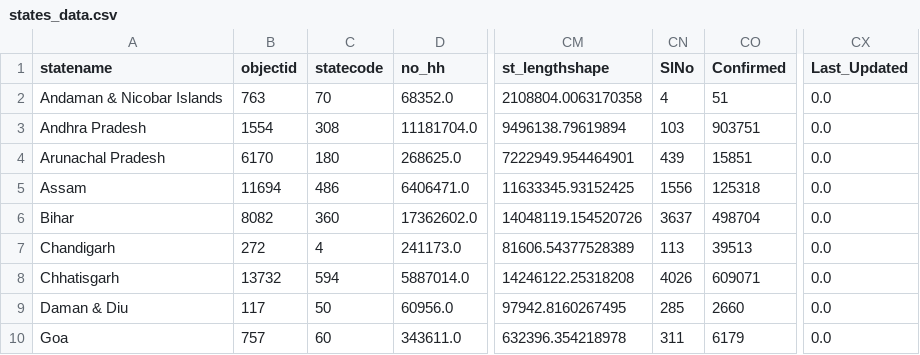
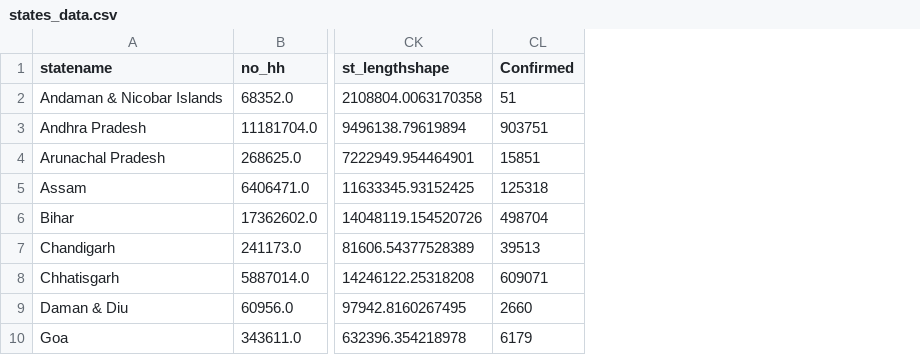
Before and after one commit to harshitkumar825/covid19-data-science, a CSV file: final_datasets/states_data.csv, drawn as a sheet; only a part is shown, gaps mark what is left out; the diff names each change by its address in the sheet, - before the commit and + after, or states it on an @@ line.

```diff
--- a/final_datasets/states_data.csv
+++ b/final_datasets/states_data.csv
-column B (objectid), rows 2-10: 763 | 1554 | 6170 | 11694 | 8082 | 272 | 13732 | 117 | 757
-column C (statecode), rows 2-10: 70 | 308 | 180 | 486 | 360 | 4 | 594 | 50 | 60
-column CN (SlNo), rows 2-10: 4 | 103 | 439 | 1556 | 3637 | 113 | 4026 | 285 | 311
-column CX (Last_Updated), rows 2-10: all 0.0
```
Also changed, not shown: 2 other files.
